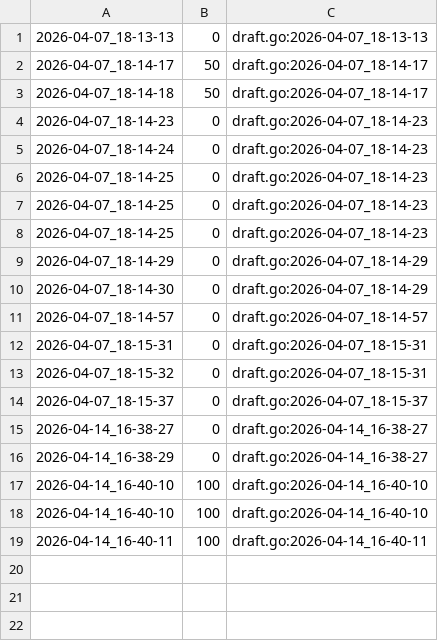
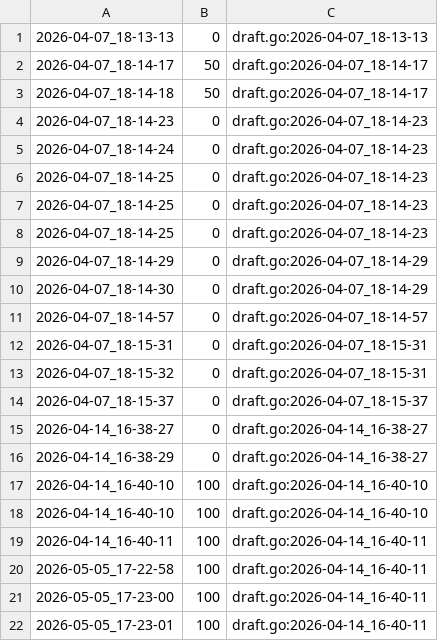
Before and after one commit to qxcode-course/fup-dd-playground-Joaogabriel0772, a CSV file: .tko/track/fup@loop_iv/track.csv, drawn as a sheet.

```diff
--- a/.tko/track/fup@loop_iv/track.csv
+++ b/.tko/track/fup@loop_iv/track.csv
@@ -19 +19,4 @@
 2026-04-14_16-40-11,100,draft.go:2026-04-14_16-40-11
+2026-05-05_17-22-58,100,draft.go:2026-04-14_16-40-11
+2026-05-05_17-23-00,100,draft.go:2026-04-14_16-40-11
+2026-05-05_17-23-01,100,draft.go:2026-04-14_16-40-11
```
Also changed, not shown: 32 other files.
